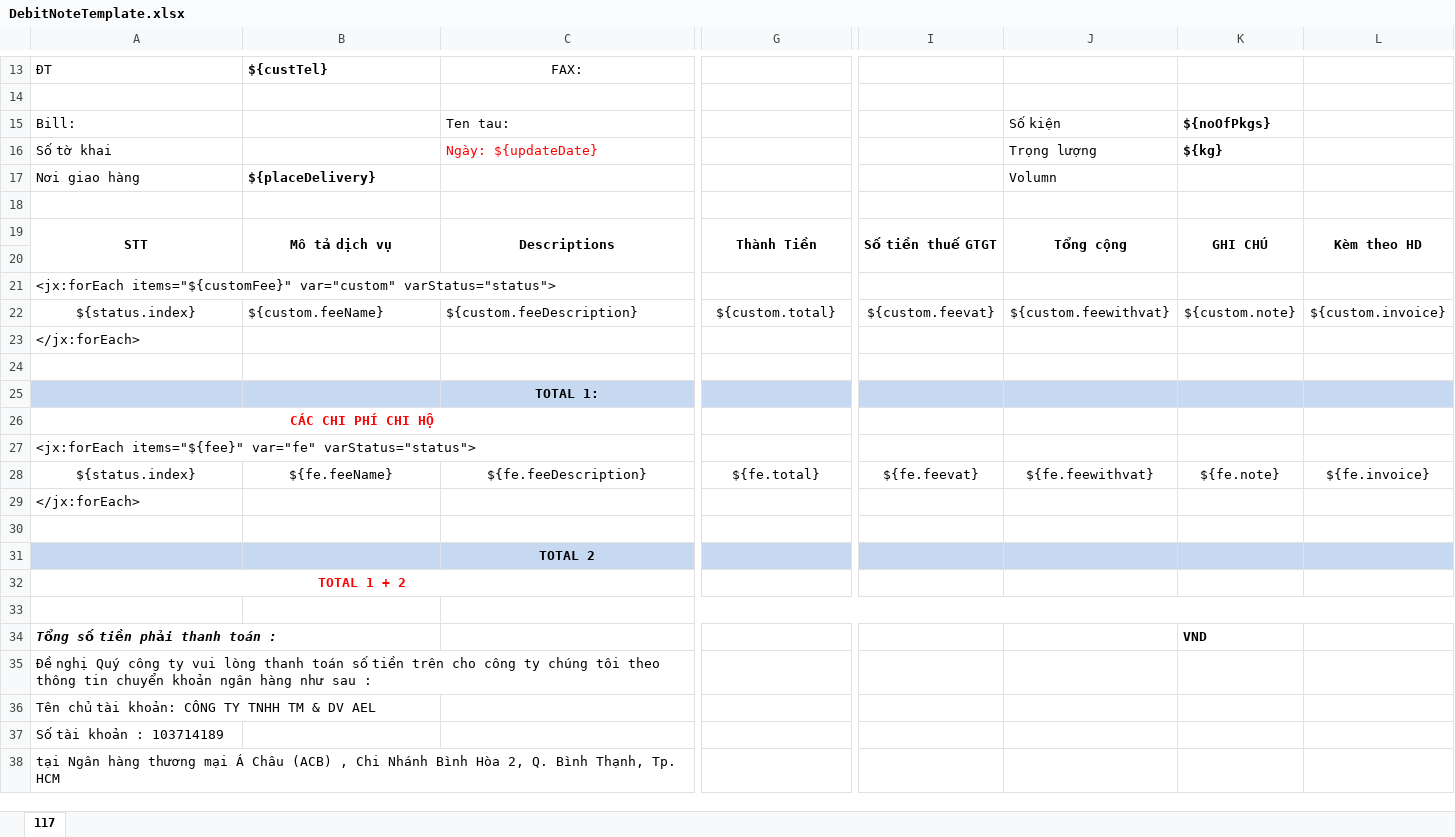
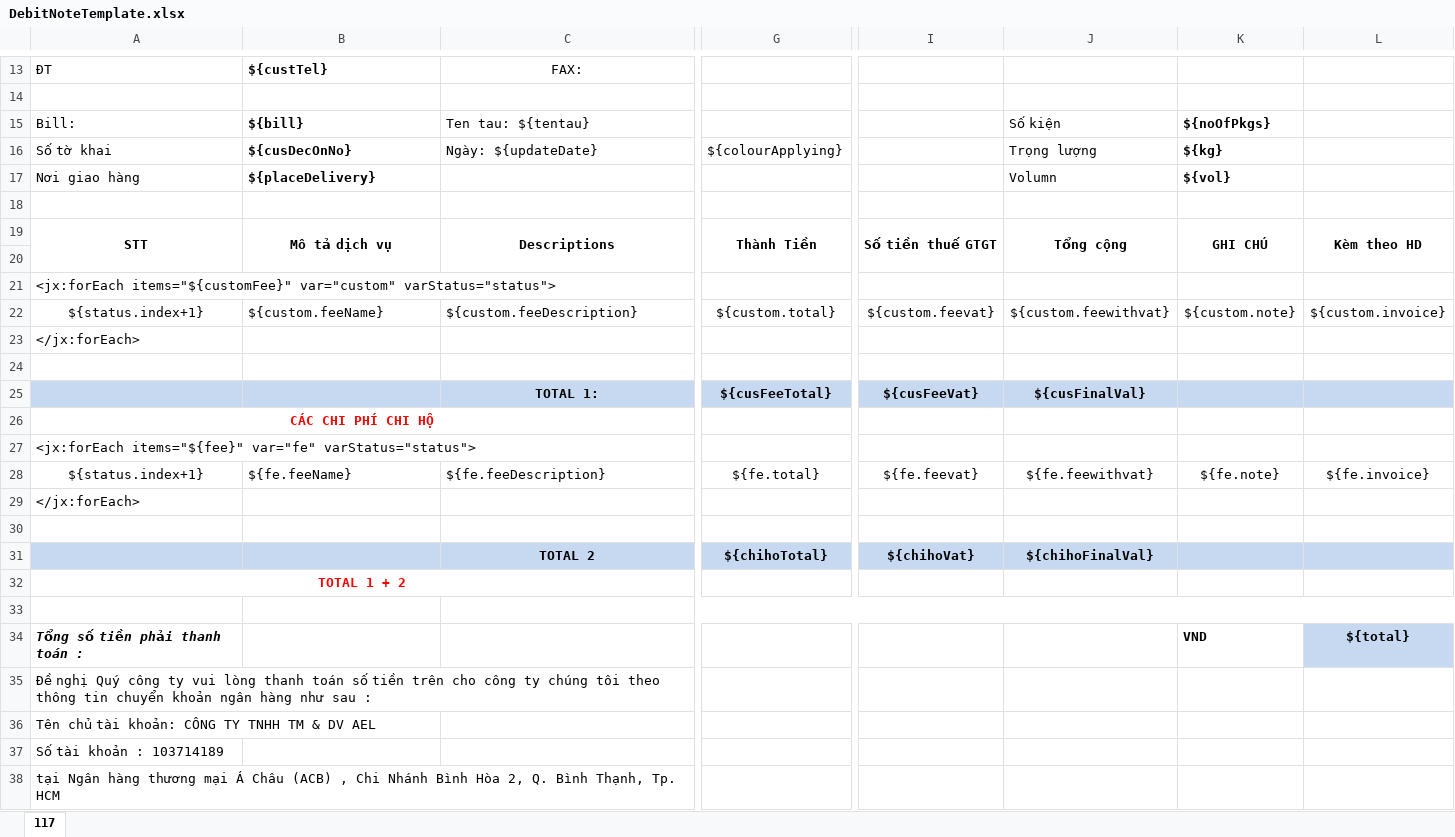
Before and after one commit to linhrepo/ael, an Excel workbook: src/main/resources/ExportTemplate/DebitNoteTemplate.xlsx, sheet 117, drawn as a sheet; only a part is shown, gaps mark what is left out; values as stored, in another font and other column widths than the file's, no borders; charts and pictures not drawn; removed rows and columns are numbered as before the commit, all else as after; rows hold the shown columns only; the diff names each change by its address in the sheet, - before the commit and + after, or states it on an @@ line.

```diff
--- a/src/main/resources/ExportTemplate/DebitNoteTemplate.xlsx (sheet 117)
+++ b/src/main/resources/ExportTemplate/DebitNoteTemplate.xlsx (sheet 117)
-B15: (empty)
+B15: ${bill}
-C15: Ten tau:
+C15: Ten tau: ${tentau}
-B16: (empty)
+B16: ${cusDecOnNo}
-C16 text colour: #FF0000
+C16 text colour: black
-G16: (empty)
+G16: ${colourApplying}
-K17: (empty)
+K17: ${vol}
-A22: ${status.index}
+A22: ${status.index+1}
-row 25:  |  | TOTAL 1:
+row 25:  |  | TOTAL 1: | ${cusFeeTotal} | ${cusFeeVat} | ${cusFinalVal}
-A28: ${status.index}
+A28: ${status.index+1}
-B28:C28 alignment: center
+B28:C28 alignment: left
-row 31:  |  | TOTAL 2
+row 31:  |  | TOTAL 2 | ${chihoTotal} | ${chihoVat} | ${chihoFinalVal}
-L34: (empty)
+L34: ${total}
-L34 fill: none
+L34 fill: #C6D9F1
```
Also changed, not shown: 16 other files.
